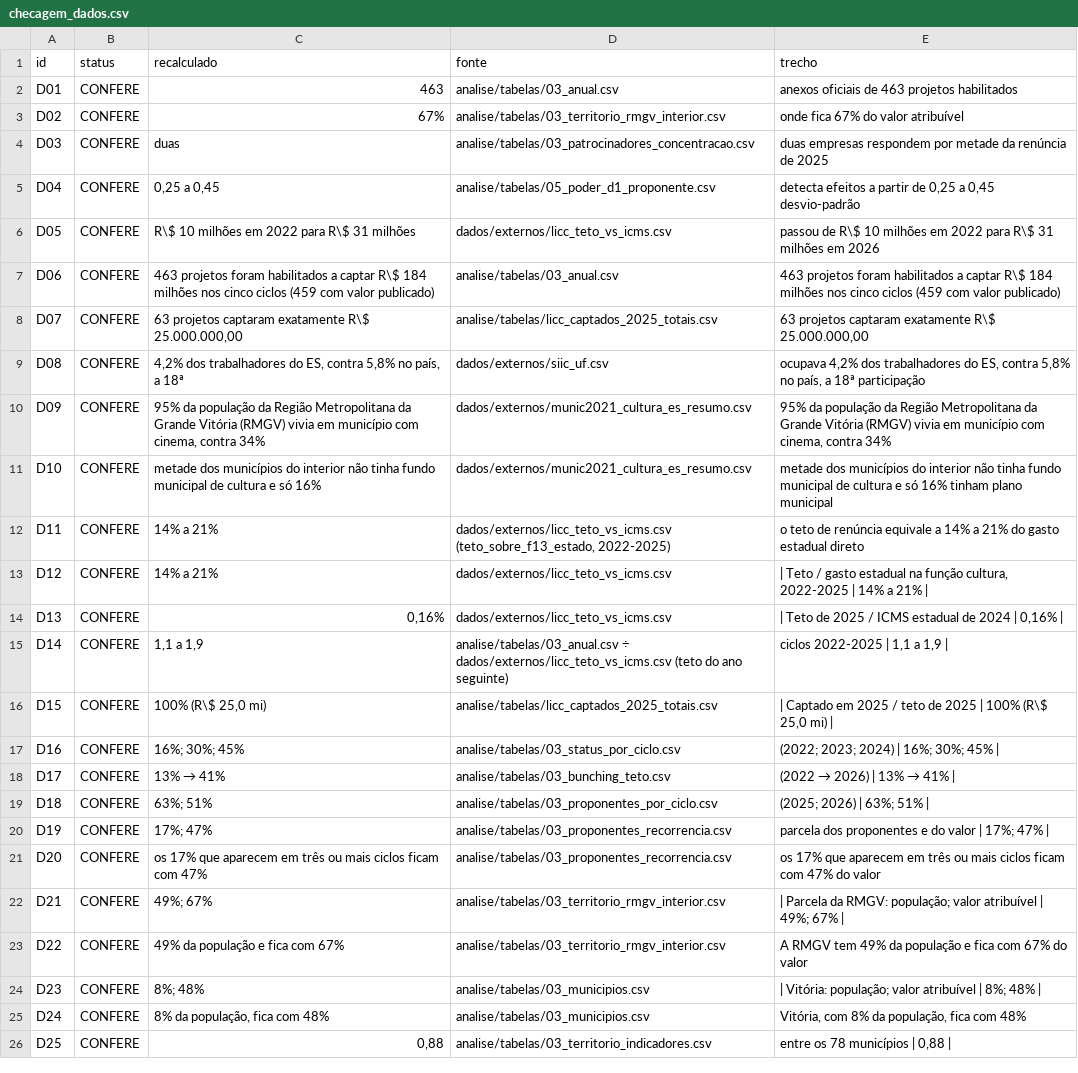
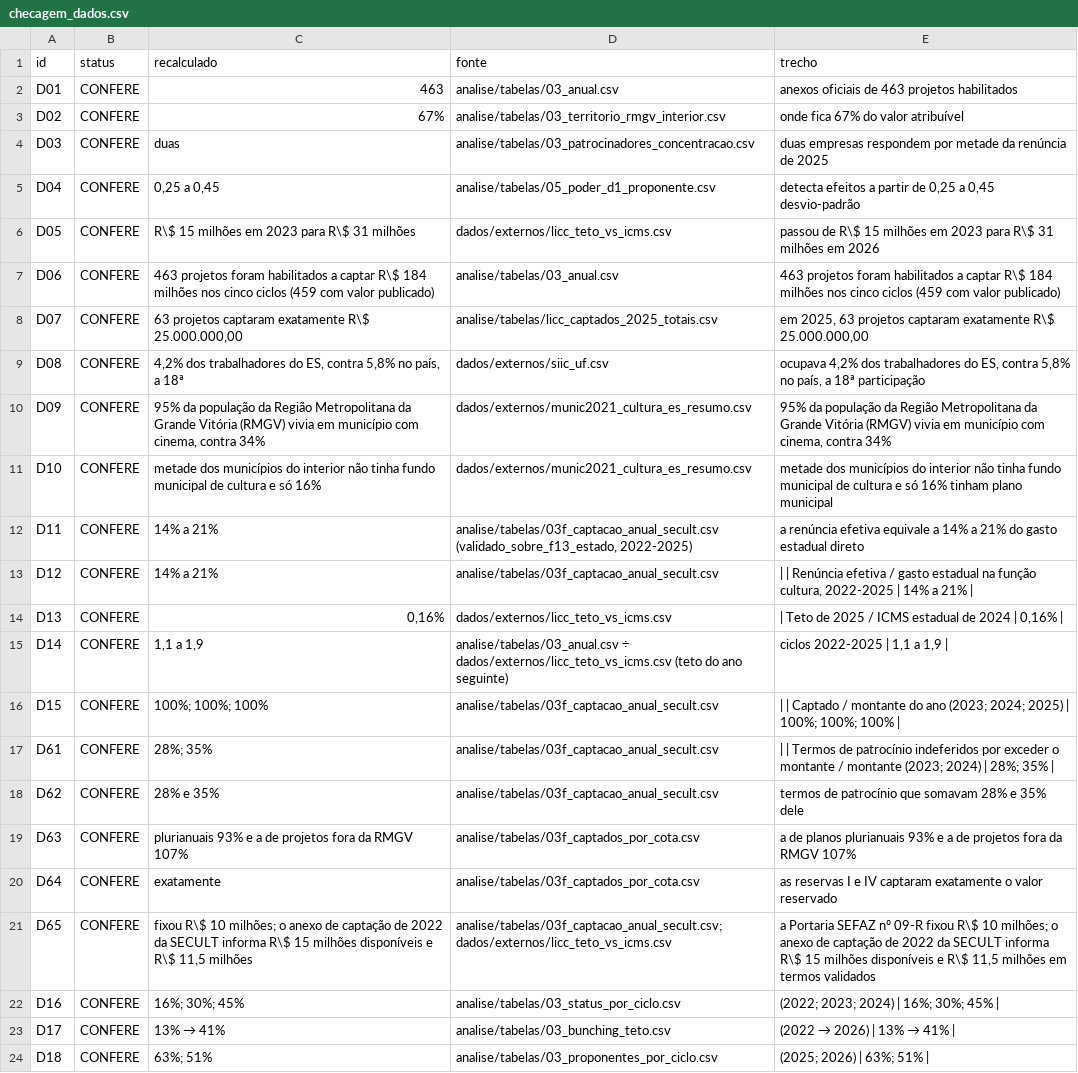
Before and after one commit to fcarva/aval-pol, a CSV file: artigo/auditoria/checagem_dados.csv, drawn as a sheet; only a part is shown; the shorter side is filled out with more unchanged rows.

```diff
--- a/artigo/auditoria/checagem_dados.csv
+++ b/artigo/auditoria/checagem_dados.csv
@@ -5,5 +5,5 @@ D03,CONFERE,duas,analise/tabelas/03_patrocinadores_concentracao.csv,duas empresa
 D04,CONFERE,"0,25 a 0,45",analise/tabelas/05_poder_d1_proponente.csv,"detecta efeitos a partir de 0,25 a 0,45 desvio-padrão"
-D05,CONFERE,R\$ 10 milhões em 2022 para R\$ 31 milhões,dados/externos/licc_teto_vs_icms.csv,passou de R\$ 10 milhões em 2022 para R\$ 31 milhões em 2026
+D05,CONFERE,R\$ 15 milhões em 2023 para R\$ 31 milhões,dados/externos/licc_teto_vs_icms.csv,passou de R\$ 15 milhões em 2023 para R\$ 31 milhões em 2026
 D06,CONFERE,463 projetos foram habilitados a captar R\$ 184 milhões nos cinco ciclos (459 com valor publicado),analise/tabelas/03_anual.csv,463 projetos foram habilitados a captar R\$ 184 milhões nos cinco ciclos (459 com valor publicado)
-D07,CONFERE,"63 projetos captaram exatamente R\$ 25.000.000,00",analise/tabelas/licc_captados_2025_totais.csv,"63 projetos captaram exatamente R\$ 25.000.000,00"
+D07,CONFERE,"63 projetos captaram exatamente R\$ 25.000.000,00",analise/tabelas/licc_captados_2025_totais.csv,"em 2025, 63 projetos captaram exatamente R\$ 25.000.000,00"
 D08,CONFERE,"4,2% dos trabalhadores do ES, contra 5,8% no país, a 18ª",dados/externos/siic_uf.csv,"ocupava 4,2% dos trabalhadores do ES, contra 5,8% no país, a 18ª participação"
@@ -11,7 +11,12 @@ D09,CONFERE,"95% da população da Região Metropolitana da Grande Vitória (RMG
 D10,CONFERE,metade dos municípios do interior não tinha fundo municipal de cultura e só 16%,dados/externos/munic2021_cultura_es_resumo.csv,metade dos municípios do interior não tinha fundo municipal de cultura e só 16% tinham plano municipal
-D11,CONFERE,14% a 21%,"dados/externos/licc_teto_vs_icms.csv (teto_sobre_f13_estado, 2022-2025)",o teto de renúncia equivale a 14% a 21% do gasto estadual direto
-D12,CONFERE,14% a 21%,dados/externos/licc_teto_vs_icms.csv,"| Teto / gasto estadual na função cultura, 2022-2025 | 14% a 21% |"
+D11,CONFERE,14% a 21%,"analise/tabelas/03f_captacao_anual_secult.csv (validado_sobre_f13_estado, 2022-2025)",a renúncia efetiva equivale a 14% a 21% do gasto estadual direto
+D12,CONFERE,14% a 21%,analise/tabelas/03f_captacao_anual_secult.csv,"| | Renúncia efetiva / gasto estadual na função cultura, 2022-2025 | 14% a 21% |"
 D13,CONFERE,"0,16%",dados/externos/licc_teto_vs_icms.csv,"| Teto de 2025 / ICMS estadual de 2024 | 0,16% |"
 D14,CONFERE,"1,1 a 1,9",analise/tabelas/03_anual.csv ÷ dados/externos/licc_teto_vs_icms.csv (teto do ano seguinte),"ciclos 2022-2025 | 1,1 a 1,9 |"
-D15,CONFERE,"100% (R\$ 25,0 mi)",analise/tabelas/licc_captados_2025_totais.csv,"| Captado em 2025 / teto de 2025 | 100% (R\$ 25,0 mi) |"
+D15,CONFERE,100%; 100%; 100%,analise/tabelas/03f_captacao_anual_secult.csv,| | Captado / montante do ano (2023; 2024; 2025) | 100%; 100%; 100% |
+D61,CONFERE,28%; 35%,analise/tabelas/03f_captacao_anual_secult.csv,| | Termos de patrocínio indeferidos por exceder o montante / montante (2023; 2024) | 28%; 35% |
+D62,CONFERE,28% e 35%,analise/tabelas/03f_captacao_anual_secult.csv,termos de patrocínio que somavam 28% e 35% dele
+D63,CONFERE,plurianuais 93% e a de projetos fora da RMGV 107%,analise/tabelas/03f_captados_por_cota.csv,a de planos plurianuais 93% e a de projetos fora da RMGV 107%
+D64,CONFERE,exatamente,analise/tabelas/03f_captados_por_cota.csv,as reservas I e IV captaram exatamente o valor reservado
+D65,CONFERE,"fixou R\$ 10 milhões; o anexo de captação de 2022 da SECULT informa R\$ 15 milhões disponíveis e R\$ 11,5 milhões",analise/tabelas/03f_captacao_anual_secult.csv; dados/externos/licc_teto_vs_icms.csv,"a Portaria SEFAZ nº 09-R fixou R\$ 10 milhões; o anexo de captação de 2022 da SECULT informa R\$ 15 milhões disponíveis e R\$ 11,5 milhões em termos validados"
 D16,CONFERE,16%; 30%; 45%,analise/tabelas/03_status_por_ciclo.csv,(2022; 2023; 2024) | 16%; 30%; 45% |
```
Also changed, not shown: artigo/auditoria/checagem_referencias.csv, 13 other files.
